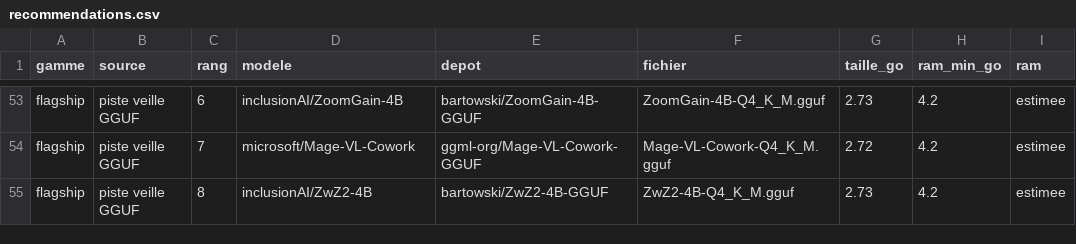
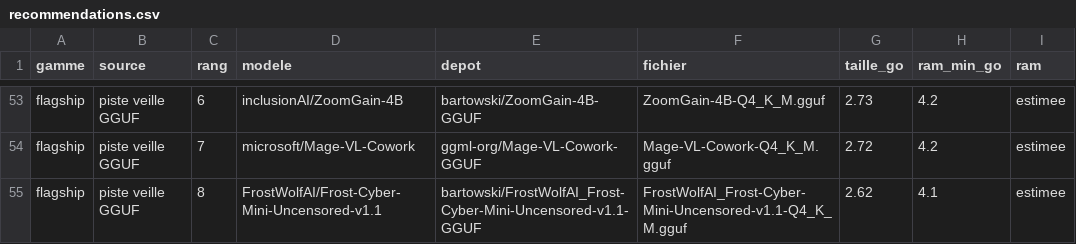
Before and after one commit to ggaldrat/crampon, a CSV file: recommendations.csv, drawn as a sheet; only a part is shown, gaps mark what is left out; the diff names each change by its address in the sheet, - before the commit and + after, or states it on an @@ line.

```diff
--- a/recommendations.csv
+++ b/recommendations.csv
-D55 (modele): inclusionAI/ZwZ2-4B
+D55 (modele): FrostWolfAI/Frost-Cyber-Mini-Uncensored-v1.1
-E55 (depot): bartowski/ZwZ2-4B-GGUF
+E55 (depot): bartowski/FrostWolfAI_Frost-Cyber-Mini-Uncensored-v1.1-GGUF
-F55 (fichier): ZwZ2-4B-Q4_K_M.gguf
+F55 (fichier): FrostWolfAI_Frost-Cyber-Mini-Uncensored-v1.1-Q4_K_M.gguf
-G55 (taille_go): 2.73
+G55 (taille_go): 2.62
-H55 (ram_min_go): 4.2
+H55 (ram_min_go): 4.1
```
Also changed, not shown: hf_gguf_catalogue.csv, 2 other files.
